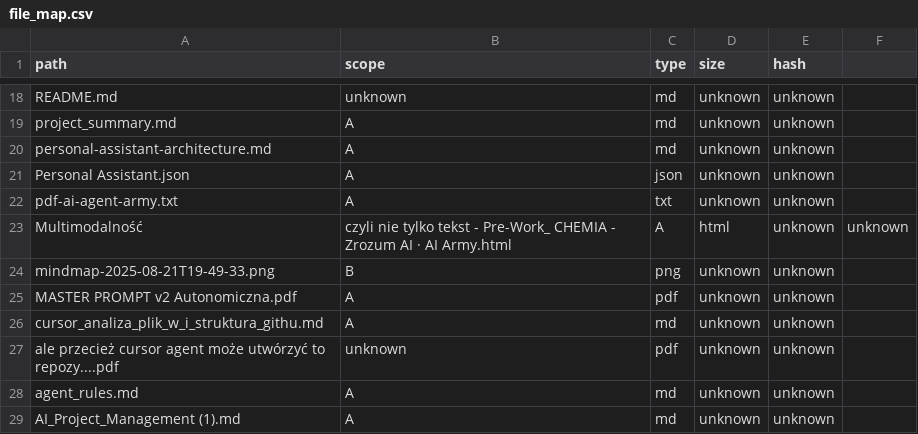
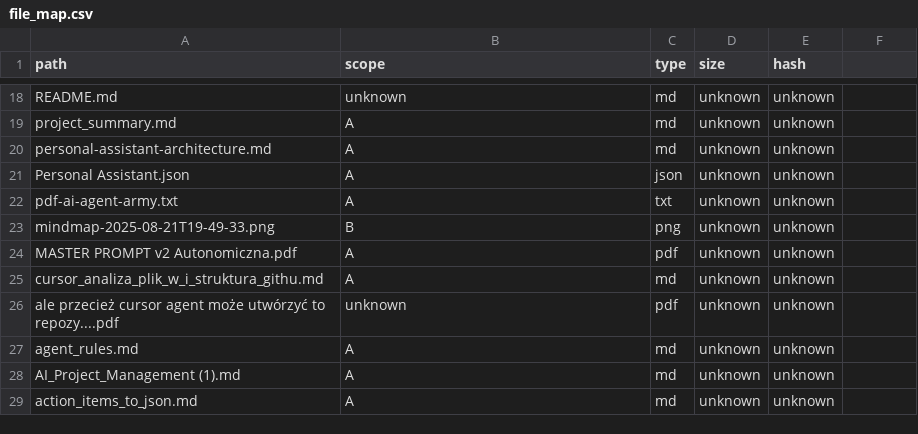
Before and after one commit to Noacodenoobe/projectBWS, a CSV file: kb/file_map.csv, drawn as a sheet; only a part is shown, gaps mark what is left out; the shorter side is filled out with more unchanged rows.

```diff
--- a/kb/file_map.csv
+++ b/kb/file_map.csv
@@ -22,3 +22,2 @@ Personal Assistant.json,A,json,unknown,unknown
 pdf-ai-agent-army.txt,A,txt,unknown,unknown
-Multimodalność, czyli nie tylko tekst - Pre-Work_ CHEMIA - Zrozum AI · AI Army.html,A,html,unknown,unknown
 mindmap-2025-08-21T19-49-33.png,B,png,unknown,unknown
```
Also changed, not shown: 2 other files.
